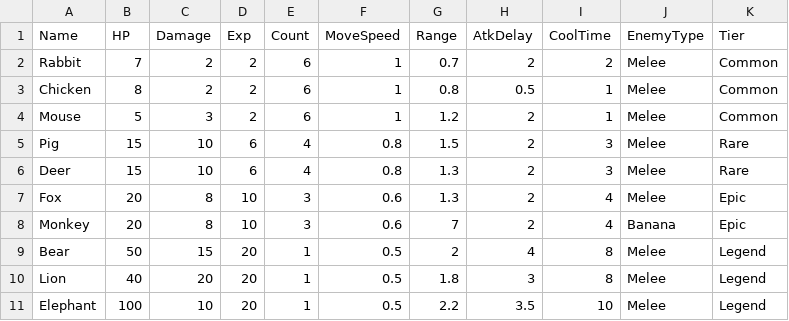
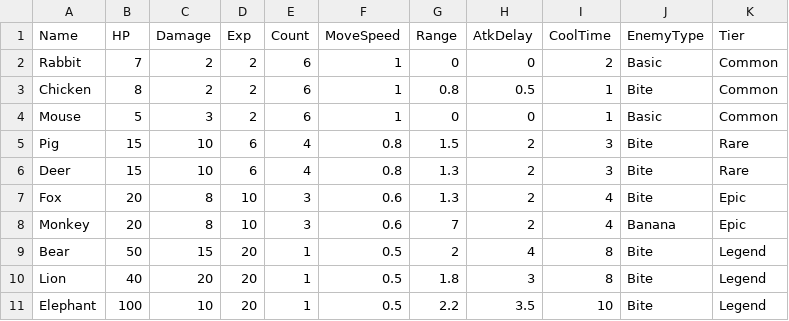
Before and after one commit to HongDaHyun/ProjectAI, a CSV file: ProjectAI/Assets/Scripts/CSV/Monster.csv, drawn as a sheet.

Commit message:
Bug Fix
ProjectileBorder bug fix

Type
-Debuff ++
-New MonsterType(Basic)

```diff
--- a/ProjectAI/Assets/Scripts/CSV/Monster.csv
+++ b/ProjectAI/Assets/Scripts/CSV/Monster.csv
@@ -1,11 +1,11 @@
 Name,HP,Damage,Exp,Count,MoveSpeed,Range,AtkDelay,CoolTime,EnemyType,Tier
-Rabbit,7,2,2,6,1,0.7,2,2,Melee,Common
-Chicken,8,2,2,6,1,0.8,0.5,1,Melee,Common
-Mouse,5,3,2,6,1,1.2,2,1,Melee,Common
-Pig,15,10,6,4,0.8,1.5,2,3,Melee,Rare
-Deer,15,10,6,4,0.8,1.3,2,3,Melee,Rare
-Fox,20,8,10,3,0.6,1.3,2,4,Melee,Epic
+Rabbit,7,2,2,6,1,0,0,2,Basic,Common
+Chicken,8,2,2,6,1,0.8,0.5,1,Bite,Common
+Mouse,5,3,2,6,1,0,0,1,Basic,Common
+Pig,15,10,6,4,0.8,1.5,2,3,Bite,Rare
+Deer,15,10,6,4,0.8,1.3,2,3,Bite,Rare
+Fox,20,8,10,3,0.6,1.3,2,4,Bite,Epic
 Monkey,20,8,10,3,0.6,7,2,4,Banana,Epic
-Bear,50,15,20,1,0.5,2,4,8,Melee,Legend
-Lion,40,20,20,1,0.5,1.8,3,8,Melee,Legend
-Elephant,100,10,20,1,0.5,2.2,3.5,10,Melee,Legend
+Bear,50,15,20,1,0.5,2,4,8,Bite,Legend
+Lion,40,20,20,1,0.5,1.8,3,8,Bite,Legend
+Elephant,100,10,20,1,0.5,2.2,3.5,10,Bite,Legend
```
Also changed, not shown: 9 other files.
